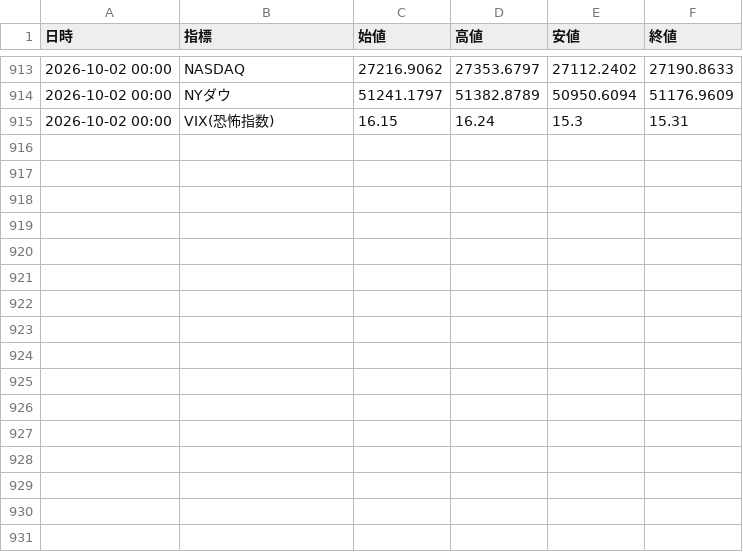
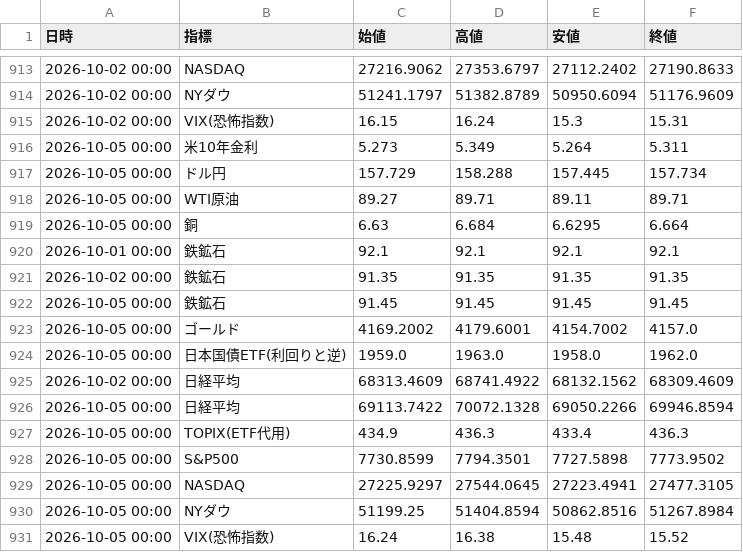
Before and after one commit to koyamaryota2-lang/MarketWatcher, a CSV file: market_ohlc.csv, drawn as a sheet; only a part is shown, gaps mark what is left out; the diff names each change by its address in the sheet, - before the commit and + after, or states it on an @@ line.

```diff
--- a/market_ohlc.csv
+++ b/market_ohlc.csv
+row 916: 2026-10-05 00:00 | 米10年金利 | 5.273 | 5.349 | 5.264 | 5.311
+row 917: 2026-10-05 00:00 | ドル円 | 157.729 | 158.288 | 157.445 | 157.734
+row 918: 2026-10-05 00:00 | WTI原油 | 89.27 | 89.71 | 89.11 | 89.71
+row 919: 2026-10-05 00:00 | 銅 | 6.63 | 6.684 | 6.6295 | 6.664
+row 920: 2026-10-01 00:00 | 鉄鉱石 | 92.1 | 92.1 | 92.1 | 92.1
+row 921: 2026-10-02 00:00 | 鉄鉱石 | 91.35 | 91.35 | 91.35 | 91.35
+row 922: 2026-10-05 00:00 | 鉄鉱石 | 91.45 | 91.45 | 91.45 | 91.45
+row 923: 2026-10-05 00:00 | ゴールド | 4169.2002 | 4179.6001 | 4154.7002 | 4157.0
+row 924: 2026-10-05 00:00 | 日本国債ETF(利回りと逆) | 1959.0 | 1963.0 | 1958.0 | 1962.0
+row 925: 2026-10-02 00:00 | 日経平均 | 68313.4609 | 68741.4922 | 68132.1562 | 68309.4609
+row 926: 2026-10-05 00:00 | 日経平均 | 69113.7422 | 70072.1328 | 69050.2266 | 69946.8594
+row 927: 2026-10-05 00:00 | TOPIX(ETF代用) | 434.9 | 436.3 | 433.4 | 436.3
+row 928: 2026-10-05 00:00 | S&P500 | 7730.8599 | 7794.3501 | 7727.5898 | 7773.9502
+row 929: 2026-10-05 00:00 | NASDAQ | 27225.9297 | 27544.0645 | 27223.4941 | 27477.3105
+row 930: 2026-10-05 00:00 | NYダウ | 51199.25 | 51404.8594 | 50862.8516 | 51267.8984
+row 931: 2026-10-05 00:00 | VIX(恐怖指数) | 16.24 | 16.38 | 15.48 | 15.52
```
Also changed, not shown: market_log.csv, sector_detail_log_jp.csv, 1 other file.
